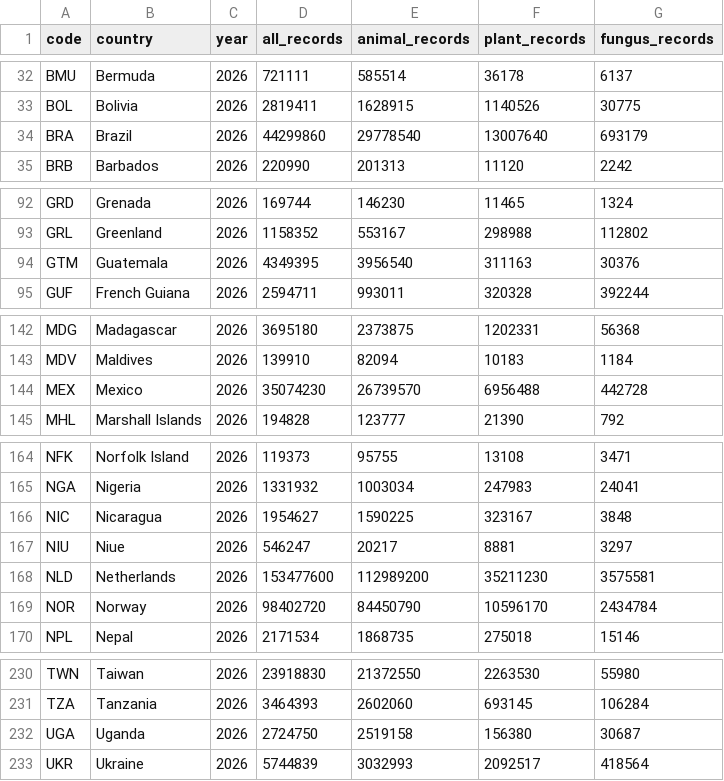
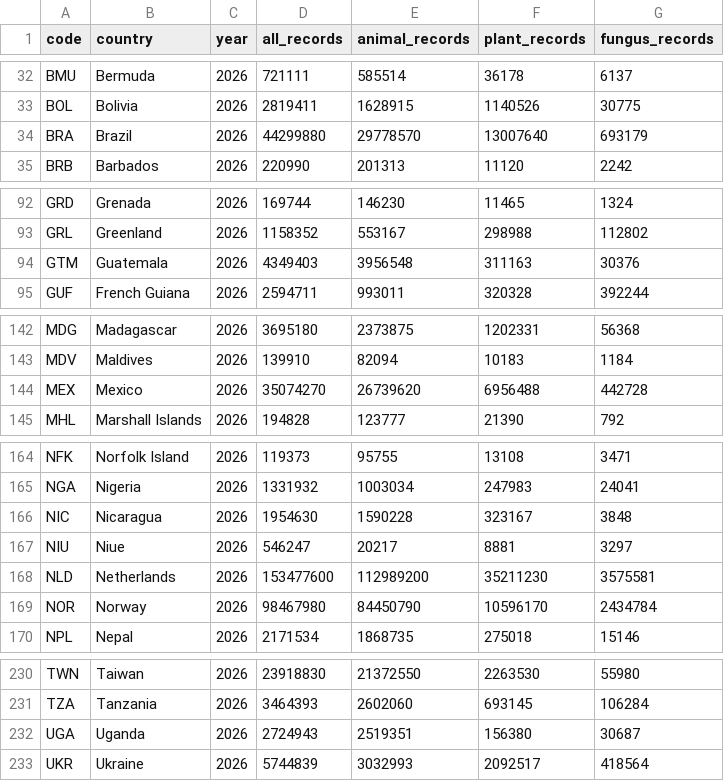
Before and after one commit to sahiljangra12/open-data-company, a CSV file: docs/data/sets/biodiversity-records-by-country.csv, drawn as a sheet; only a part is shown, gaps mark what is left out; the diff covers the shown part only.

```diff
--- a/docs/data/sets/biodiversity-records-by-country.csv
+++ b/docs/data/sets/biodiversity-records-by-country.csv
@@ -33,3 +33,3 @@ BMU,Bermuda,2026,721111,585514,36178,6137
 BOL,Bolivia,2026,2819411,1628915,1140526,30775
-BRA,Brazil,2026,44299860,29778540,13007640,693179
+BRA,Brazil,2026,44299880,29778570,13007640,693179
 BRB,Barbados,2026,220990,201313,11120,2242
@@ -93,3 +93,3 @@ GRD,Grenada,2026,169744,146230,11465,1324
 GRL,Greenland,2026,1158352,553167,298988,112802
-GTM,Guatemala,2026,4349395,3956540,311163,30376
+GTM,Guatemala,2026,4349403,3956548,311163,30376
 GUF,French Guiana,2026,2594711,993011,320328,392244
@@ -143,3 +143,3 @@ MDG,Madagascar,2026,3695180,2373875,1202331,56368
 MDV,Maldives,2026,139910,82094,10183,1184
-MEX,Mexico,2026,35074230,26739570,6956488,442728
+MEX,Mexico,2026,35074270,26739620,6956488,442728
 MHL,Marshall Islands,2026,194828,123777,21390,792
@@ -165,6 +165,6 @@ NFK,Norfolk Island,2026,119373,95755,13108,3471
 NGA,Nigeria,2026,1331932,1003034,247983,24041
-NIC,Nicaragua,2026,1954627,1590225,323167,3848
+NIC,Nicaragua,2026,1954630,1590228,323167,3848
 NIU,Niue,2026,546247,20217,8881,3297
 NLD,Netherlands,2026,153477600,112989200,35211230,3575581
-NOR,Norway,2026,98402720,84450790,10596170,2434784
+NOR,Norway,2026,98467980,84450790,10596170,2434784
 NPL,Nepal,2026,2171534,1868735,275018,15146
@@ -231,3 +231,3 @@ TWN,Taiwan,2026,23918830,21372550,2263530,55980
 TZA,Tanzania,2026,3464393,2602060,693145,106284
-UGA,Uganda,2026,2724750,2519158,156380,30687
+UGA,Uganda,2026,2724943,2519351,156380,30687
 UKR,Ukraine,2026,5744839,3032993,2092517,418564
```
Also changed, not shown: 1 edited cell elsewhere in this file, docs/data/sets/biodiversity-records-by-year.csv, docs/data/sets/clinical-trials-started.csv, 12 other files.
